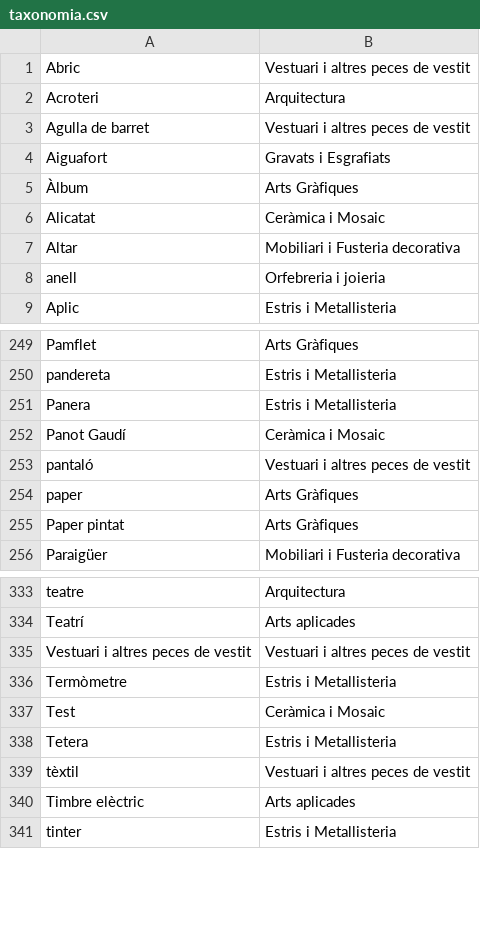
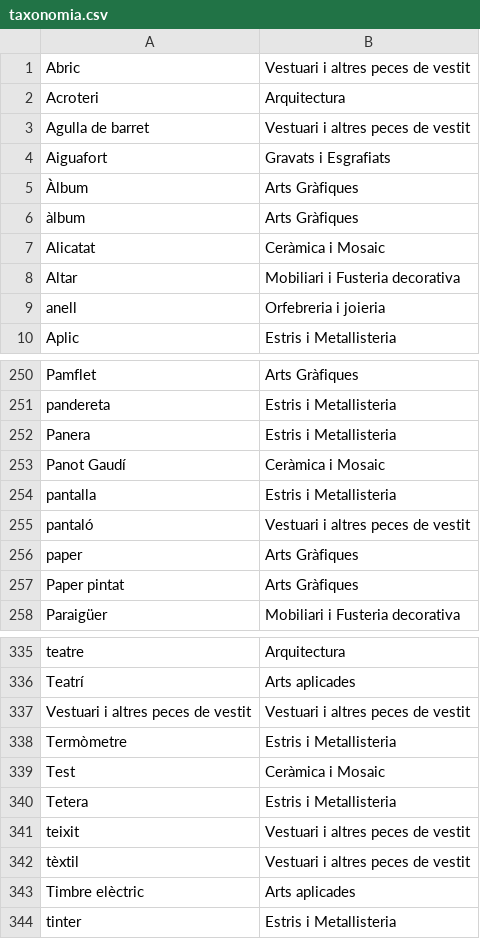
Before and after one commit to toniher/wikipedia-scripts, a CSV file: modernisme/taxonomia.csv, drawn as a sheet; only a part is shown, gaps mark what is left out.

Commit message:
afegit

```diff
--- a/modernisme/taxonomia.csv
+++ b/modernisme/taxonomia.csv
@@ -5,2 +5,3 @@ Aiguafort	Gravats i Esgrafiats
 Àlbum	Arts Gràfiques
+àlbum	Arts Gràfiques
 Alicatat	Ceràmica i Mosaic
@@ -252,2 +253,3 @@ Panera	Estris i Metallisteria
 Panot Gaudí	Ceràmica i Mosaic
+pantalla	Estris i Metallisteria
 pantaló	Vestuari i altres peces de vestit
@@ -338,2 +340,3 @@ Test	Ceràmica i Mosaic
 Tetera	Estris i Metallisteria
+teixit	Vestuari i altres peces de vestit
 tèxtil	Vestuari i altres peces de vestit
```
